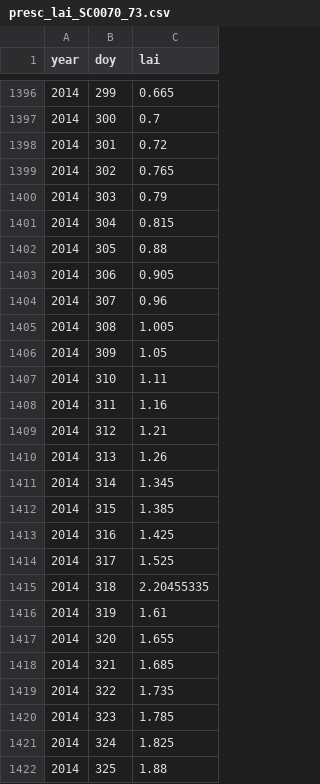
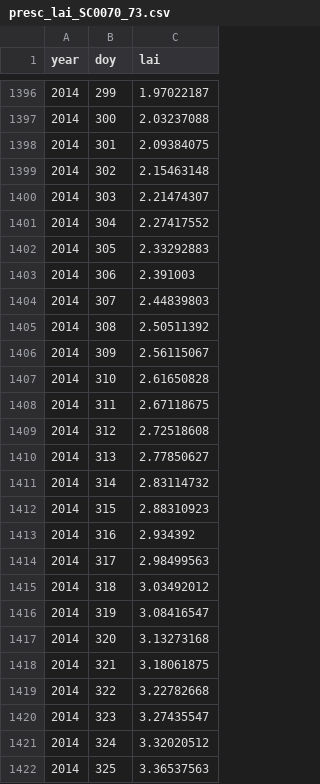
Before and after one commit to Murilodsv/wpy-jules, a CSV file: sim_db/ancillary/presc_lai_SC0070_73.csv, drawn as a sheet; only a part is shown, gaps mark what is left out; the diff covers the shown part only.

```diff
--- a/sim_db/ancillary/presc_lai_SC0070_73.csv
+++ b/sim_db/ancillary/presc_lai_SC0070_73.csv
@@ -1396,27 +1396,27 @@
-2014,299,0.665
-2014,300,0.7
-2014,301,0.72
-2014,302,0.765
-2014,303,0.79
-2014,304,0.815
-2014,305,0.88
-2014,306,0.905
-2014,307,0.96
-2014,308,1.005
-2014,309,1.05
-2014,310,1.11
-2014,311,1.16
-2014,312,1.21
-2014,313,1.26
-2014,314,1.345
-2014,315,1.385
-2014,316,1.425
-2014,317,1.525
-2014,318,2.20455335
-2014,319,1.61
-2014,320,1.655
-2014,321,1.685
-2014,322,1.735
-2014,323,1.785
-2014,324,1.825
-2014,325,1.88
+2014,299,1.97022187
+2014,300,2.03237088
+2014,301,2.09384075
+2014,302,2.15463148
+2014,303,2.21474307
+2014,304,2.27417552
+2014,305,2.33292883
+2014,306,2.391003
+2014,307,2.44839803
+2014,308,2.50511392
+2014,309,2.56115067
+2014,310,2.61650828
+2014,311,2.67118675
+2014,312,2.72518608
+2014,313,2.77850627
+2014,314,2.83114732
+2014,315,2.88310923
+2014,316,2.934392
+2014,317,2.98499563
+2014,318,3.03492012
+2014,319,3.08416547
+2014,320,3.13273168
+2014,321,3.18061875
+2014,322,3.22782668
+2014,323,3.27435547
+2014,324,3.32020512
+2014,325,3.36537563
```
Also changed, not shown: 80 edited cells elsewhere in this file, dashboard_db.csv, obs_db/plan/SC_plan_data.csv, 6 other files.
